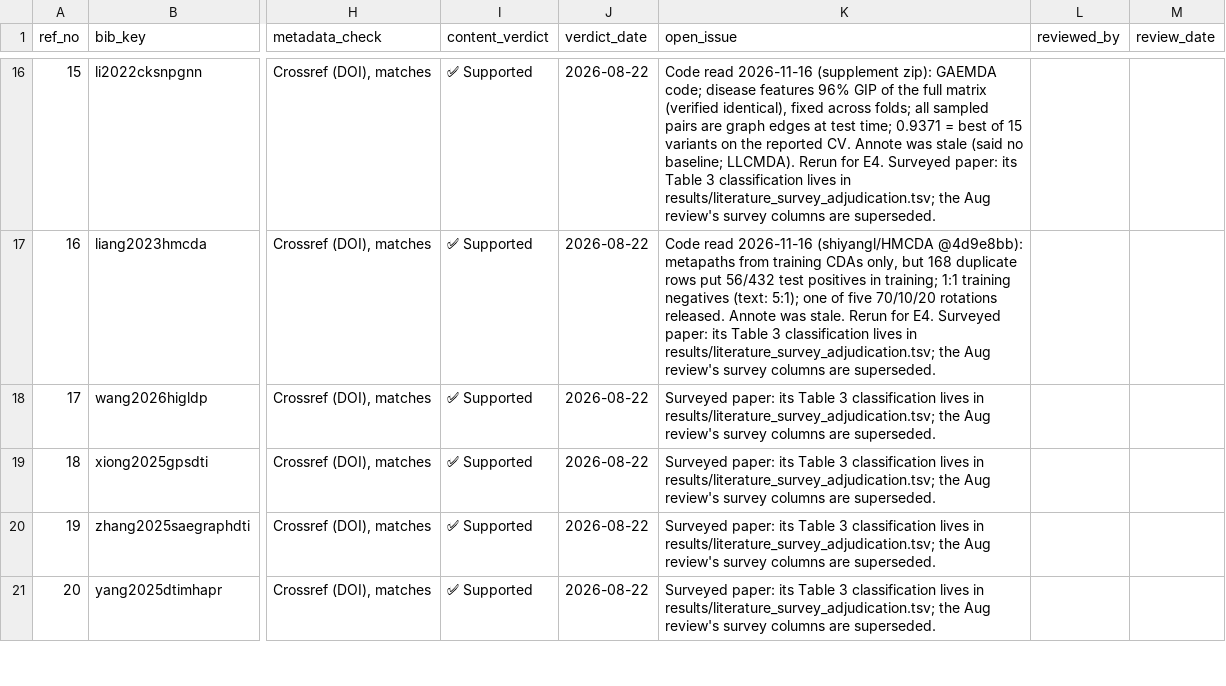
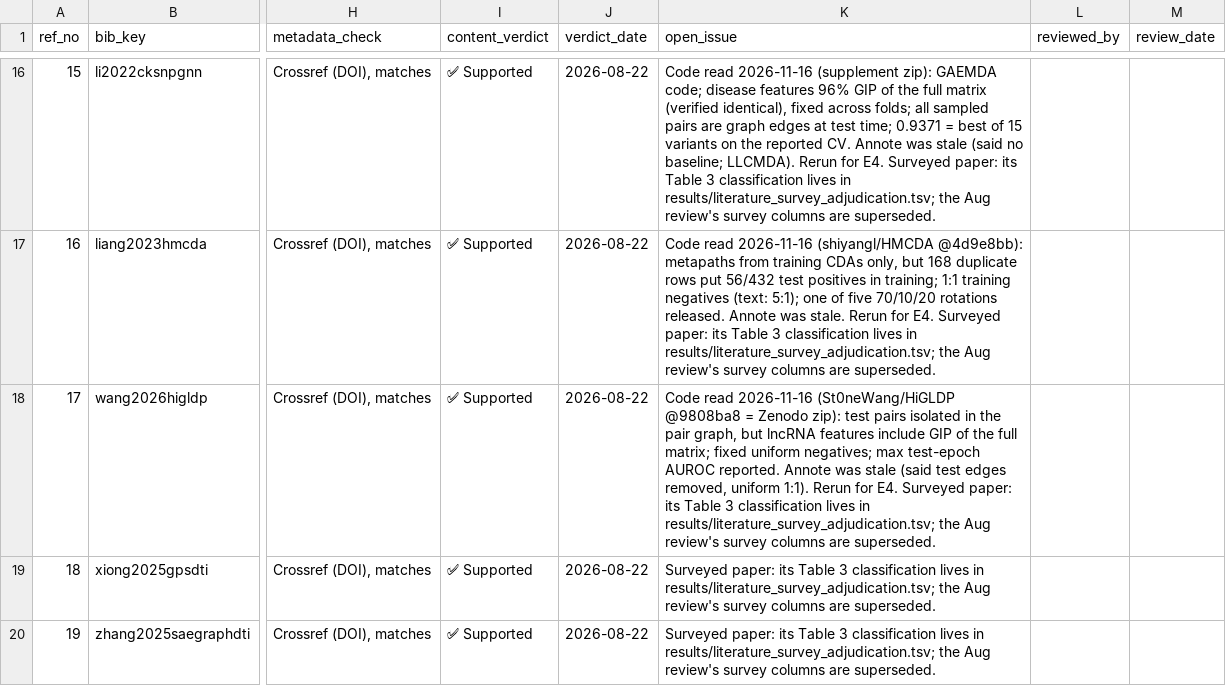
Before and after one commit to UlisesMoyaSanchez/microRNA_project, a CSV file: manuscript/jbi/references_review.csv, drawn as a sheet; only a part is shown, gaps mark what is left out; the shorter side is filled out with more unchanged rows; the diff names each change by its address in the sheet, - before the commit and + after, or states it on an @@ line.

```diff
--- a/manuscript/jbi/references_review.csv
+++ b/manuscript/jbi/references_review.csv
-K18 (open_issue): Surveyed paper:…
+K18 (open_issue): Code read 2026-11-16 (St0neWang/HiGLDP @9808ba8 = Zenodo zip): test pairs isolated in the pair graph, but lncRNA features include GIP of the full matrix; fixed uniform negatives; max test-epoch AUROC reported. Annote was stale (said test edges removed, uniform 1:1). Rerun for E4. Surveyed paper:…
```
